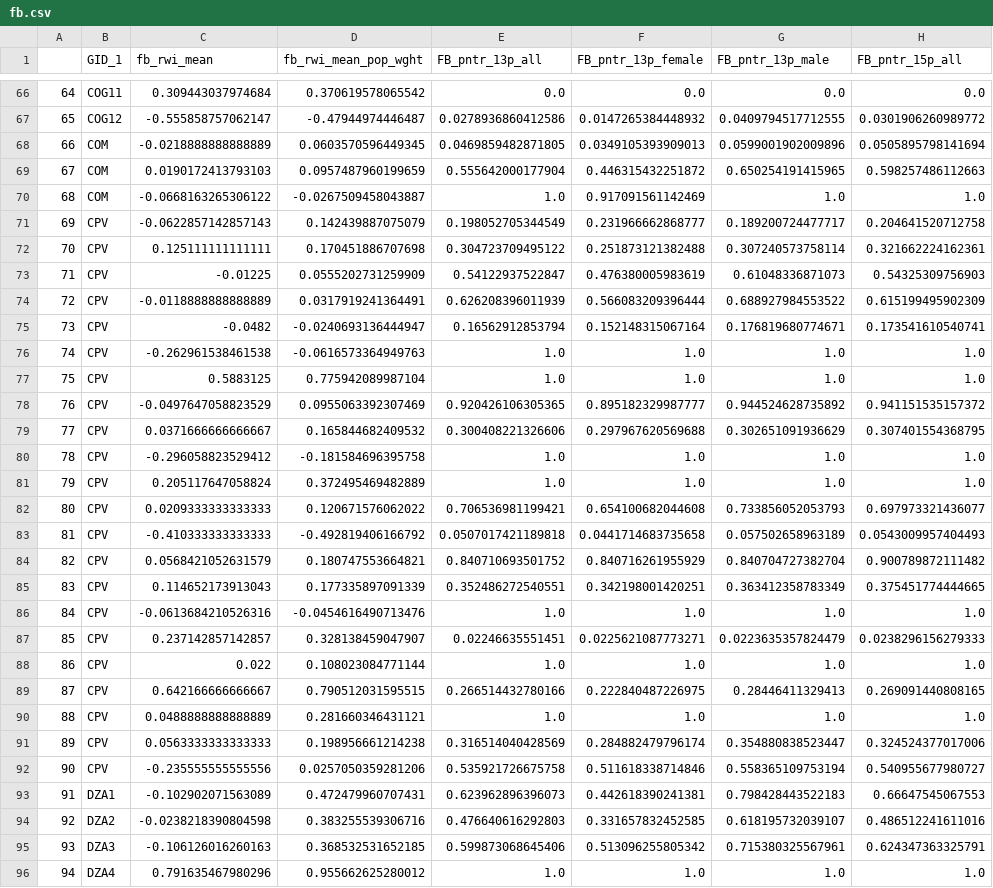
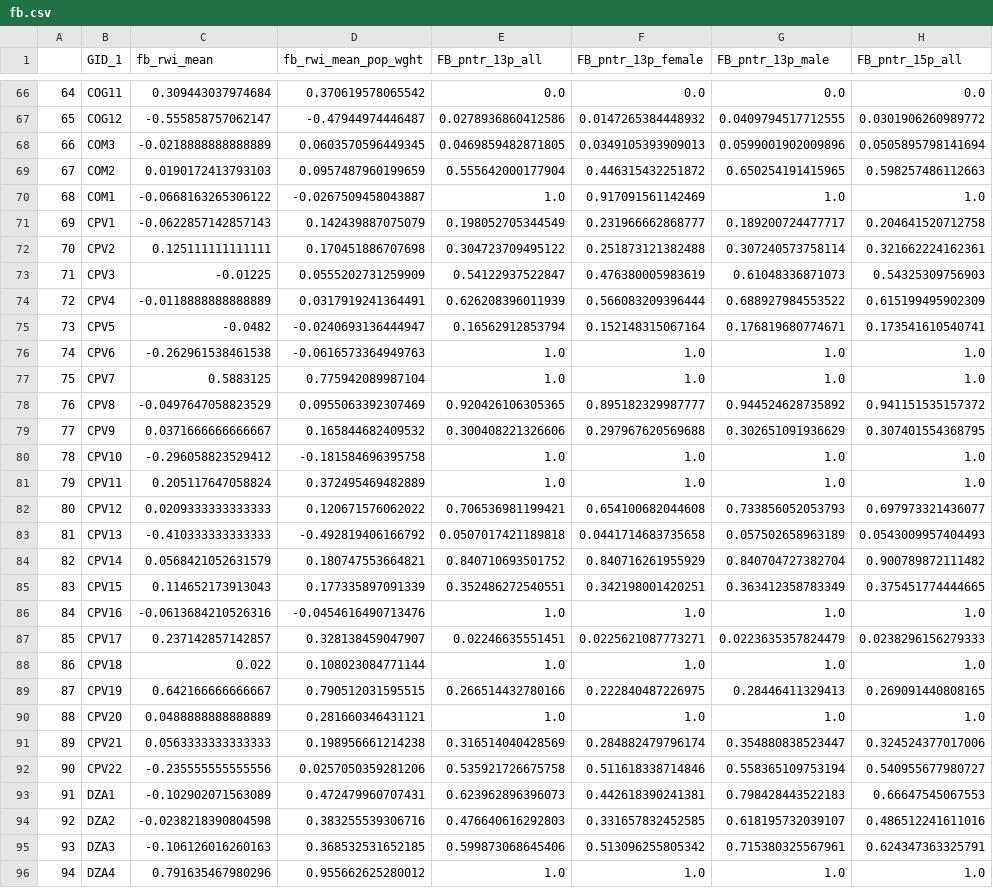
Before and after one commit to Societal-Computing/health_inequalities, a CSV file: external_dataset/fb.csv, drawn as a sheet; only a part is shown, gaps mark what is left out; the diff names each change by its address in the sheet, - before the commit and + after, or states it on an @@ line.

```diff
--- a/external_dataset/fb.csv
+++ b/external_dataset/fb.csv
-B68 (GID_1): COM
+B68 (GID_1): COM3
-B69 (GID_1): COM
+B69 (GID_1): COM2
-B70 (GID_1): COM
+B70 (GID_1): COM1
-B71 (GID_1): CPV
+B71 (GID_1): CPV1
-B72 (GID_1): CPV
+B72 (GID_1): CPV2
-B73 (GID_1): CPV
+B73 (GID_1): CPV3
-B74 (GID_1): CPV
+B74 (GID_1): CPV4
-B75 (GID_1): CPV
+B75 (GID_1): CPV5
-B76 (GID_1): CPV
+B76 (GID_1): CPV6
-B77 (GID_1): CPV
+B77 (GID_1): CPV7
-B78 (GID_1): CPV
+B78 (GID_1): CPV8
-B79 (GID_1): CPV
+B79 (GID_1): CPV9
-B80 (GID_1): CPV
+B80 (GID_1): CPV10
-B81 (GID_1): CPV
+B81 (GID_1): CPV11
-B82 (GID_1): CPV
+B82 (GID_1): CPV12
-B83 (GID_1): CPV
+B83 (GID_1): CPV13
-B84 (GID_1): CPV
+B84 (GID_1): CPV14
-B85 (GID_1): CPV
+B85 (GID_1): CPV15
-B86 (GID_1): CPV
+B86 (GID_1): CPV16
-B87 (GID_1): CPV
+B87 (GID_1): CPV17
-B88 (GID_1): CPV
+B88 (GID_1): CPV18
-B89 (GID_1): CPV
+B89 (GID_1): CPV19
-B90 (GID_1): CPV
+B90 (GID_1): CPV20
-B91 (GID_1): CPV
+B91 (GID_1): CPV21
-B92 (GID_1): CPV
+B92 (GID_1): CPV22
```
Also changed, not shown: 1 other file.
